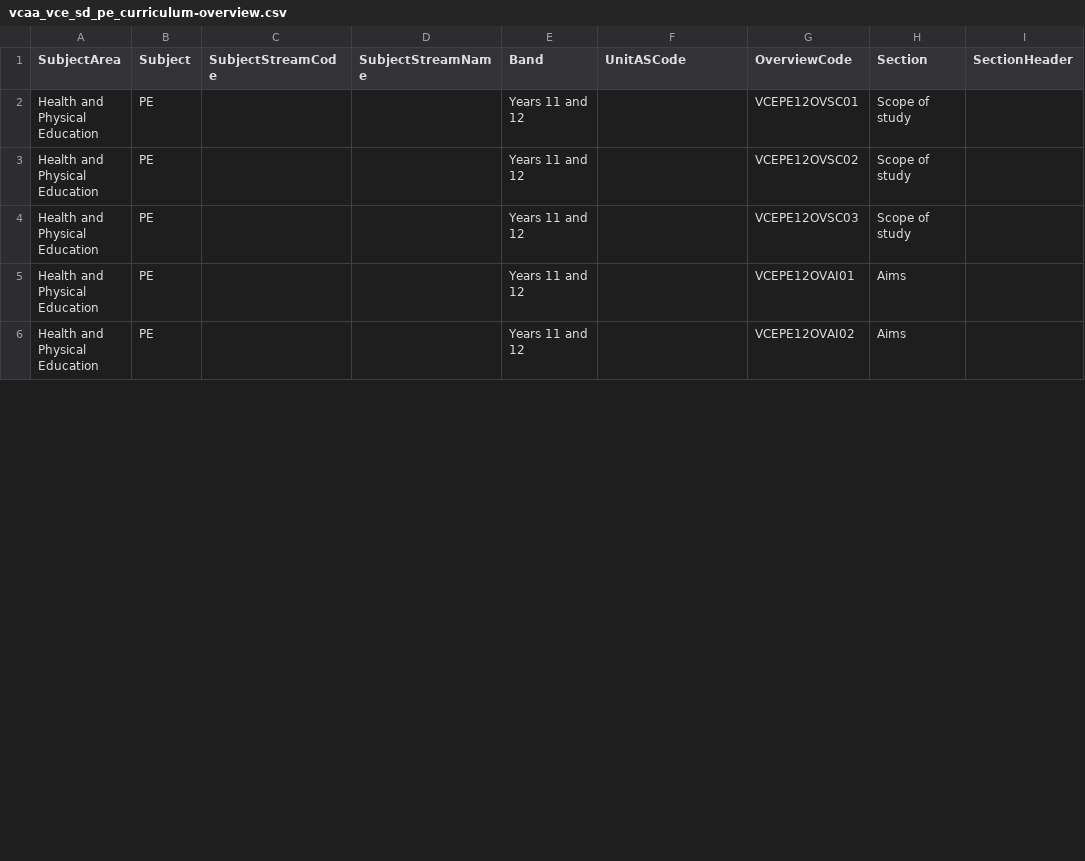
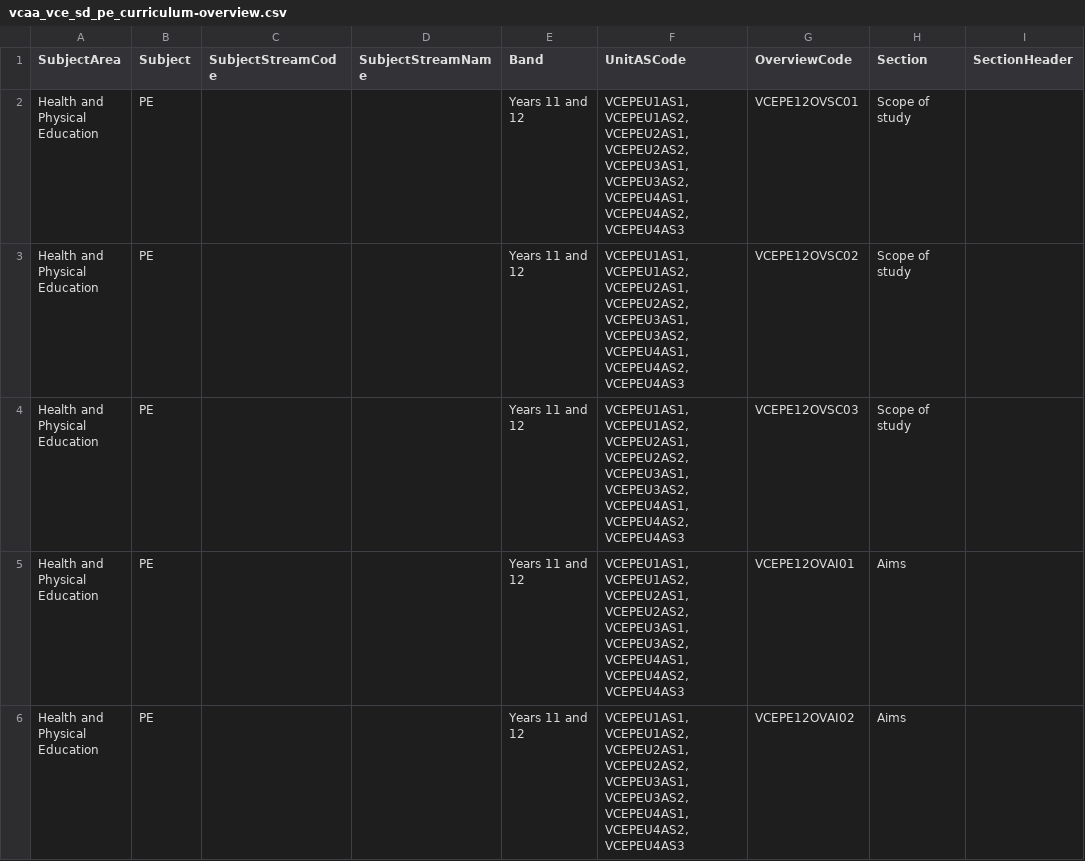
Before and after one commit to jannic-ai/vcaa-curriculum, a CSV file: VCE/Health and Physical Education/PE/CSV/vcaa_vce_sd_pe_curriculum-overview.csv, drawn as a sheet; only a part is shown; the diff covers the shown part only; the diff names each change by its address in the sheet, - before the commit and + after, or states it on an @@ line.

Commit message:
ETL: Update curriculum CSVs for PE

```diff
--- a/VCE/Health and Physical Education/PE/CSV/vcaa_vce_sd_pe_curriculum-overview.csv
+++ b/VCE/Health and Physical Education/PE/CSV/vcaa_vce_sd_pe_curriculum-overview.csv
-F2:F6 (UnitASCode): (empty)
+F2:F6 (UnitASCode): VCEPEU1AS1,VCEPEU1AS2,VCEPEU2AS1,VCEPEU2AS2,VCEPEU3AS1,VCEPEU3AS2,VCEPEU4AS1,VCEPEU4AS2,VCEPEU4AS3
```
Also changed, not shown: 4 edited cells elsewhere in this file.
